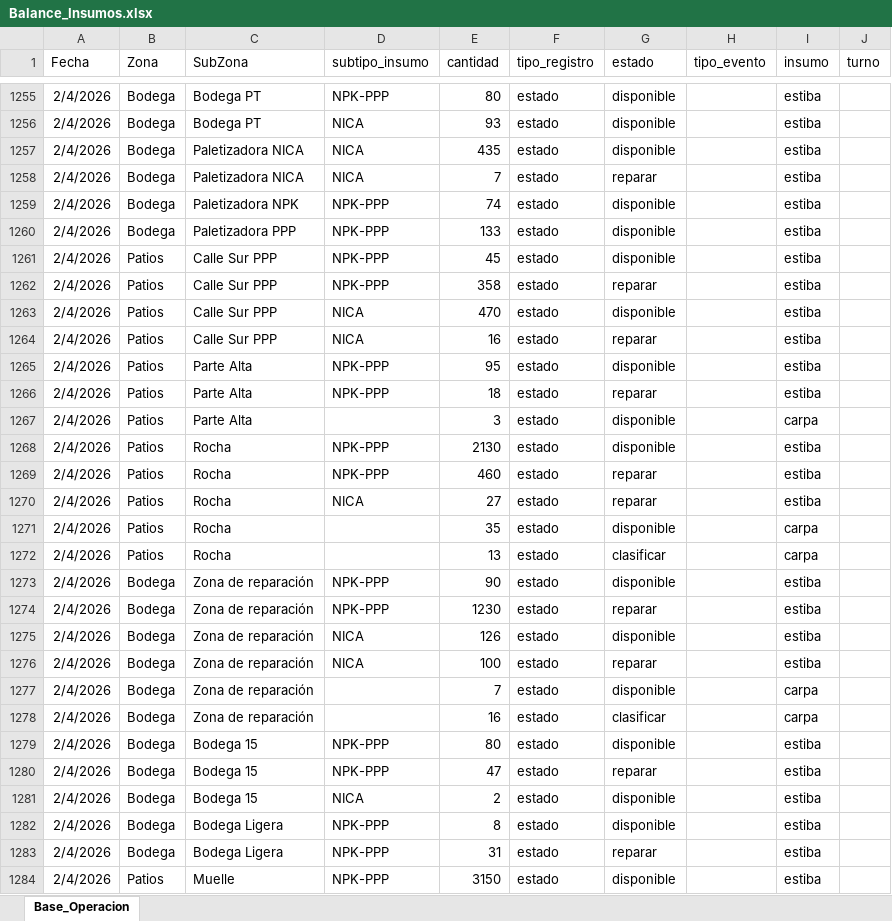
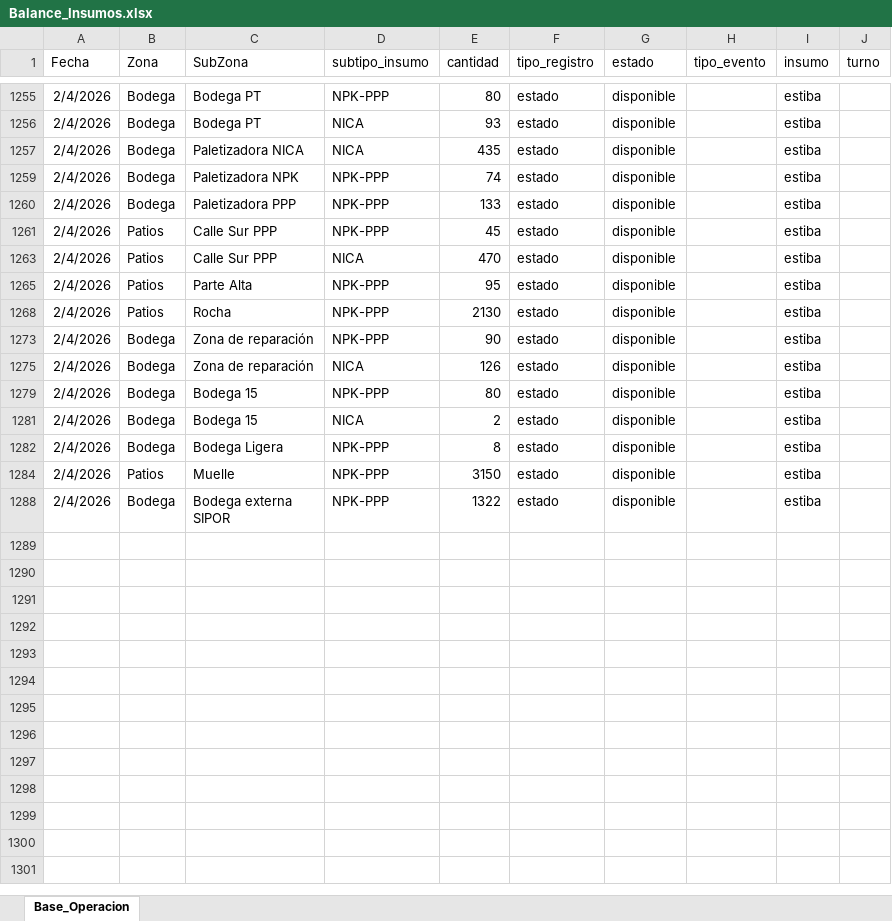
Before and after one commit to Anyelaj16/balanceinsumos, an Excel workbook: Balance_Insumos.xlsx, sheet Base_Operacion, drawn as a sheet; only a part is shown, gaps mark what is left out; the shorter side is filled out with more unchanged rows; values as stored, in another font and other column widths than the file's, no borders; table styles not drawn; the diff covers the shown part only; the diff names each change by its address in the sheet, - before the commit and + after, or states it on an @@ line.

Commit message:
Update daily data – 2026-02-04

```diff
--- a/Balance_Insumos.xlsx (sheet Base_Operacion)
+++ b/Balance_Insumos.xlsx (sheet Base_Operacion)
@@ row 1258 hidden: 2/4/2026 | Bodega | Paletizadora NICA | NICA | 7 | estado | reparar |  | estiba @@
@@ row 1262 hidden: 2/4/2026 | Patios | Calle Sur PPP | NPK-PPP | 358 | estado | reparar |  | estiba @@
@@ row 1264 hidden: 2/4/2026 | Patios | Calle Sur PPP | NICA | 16 | estado | reparar |  | estiba @@
@@ row 1266 hidden: 2/4/2026 | Patios | Parte Alta | NPK-PPP | 18 | estado | reparar |  | estiba @@
@@ row 1267 hidden: 2/4/2026 | Patios | Parte Alta |  | 3 | estado | disponible |  | carpa @@
@@ row 1269 hidden: 2/4/2026 | Patios | Rocha | NPK-PPP | 460 | estado | reparar |  | estiba @@
@@ row 1270 hidden: 2/4/2026 | Patios | Rocha | NICA | 27 | estado | reparar |  | estiba @@
@@ row 1271 hidden: 2/4/2026 | Patios | Rocha |  | 35 | estado | disponible |  | carpa @@
@@ row 1272 hidden: 2/4/2026 | Patios | Rocha |  | 13 | estado | clasificar |  | carpa @@
@@ row 1274 hidden: 2/4/2026 | Bodega | Zona de reparación | NPK-PPP | 1230 | estado | reparar |  | estiba @@
@@ row 1276 hidden: 2/4/2026 | Bodega | Zona de reparación | NICA | 100 | estado | reparar |  | estiba @@
@@ row 1277 hidden: 2/4/2026 | Bodega | Zona de reparación |  | 7 | estado | disponible |  | carpa @@
@@ row 1278 hidden: 2/4/2026 | Bodega | Zona de reparación |  | 16 | estado | clasificar |  | carpa @@
@@ row 1280 hidden: 2/4/2026 | Bodega | Bodega 15 | NPK-PPP | 47 | estado | reparar |  | estiba @@
@@ row 1283 hidden: 2/4/2026 | Bodega | Bodega Ligera | NPK-PPP | 31 | estado | reparar |  | estiba @@
```
Also changed, not shown: 14 hidden or unhidden rows elsewhere in this sheet.
